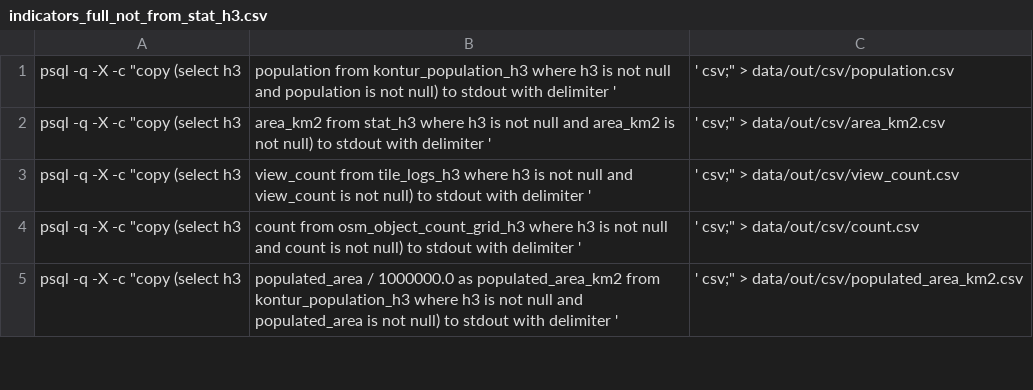
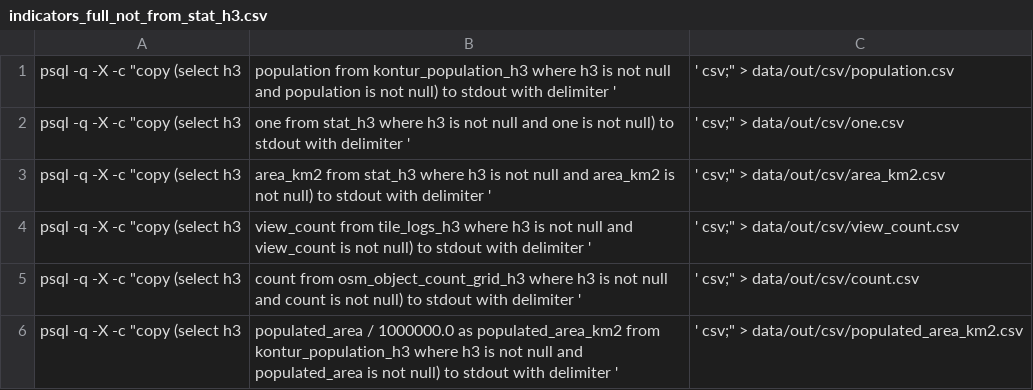
Before and after one commit to konturio/geocint, a CSV file: static_data/indicators_upload/indicators_full_not_from_stat_h3.csv, drawn as a sheet; only a part is shown; the diff names each change by its address in the sheet, - before the commit and + after, or states it on an @@ line.

Commit message:
Add one to list of indicators

```diff
--- a/static_data/indicators_upload/indicators_full_not_from_stat_h3.csv
+++ b/static_data/indicators_upload/indicators_full_not_from_stat_h3.csv
+row 2: psql -q -X -c "copy (select h3 | one from stat_h3 where h3 is not null and one is not null) to stdout with delimiter ' | ' csv;" > data/out/csv/one.csv
```
Also changed, not shown: 2 other files.
